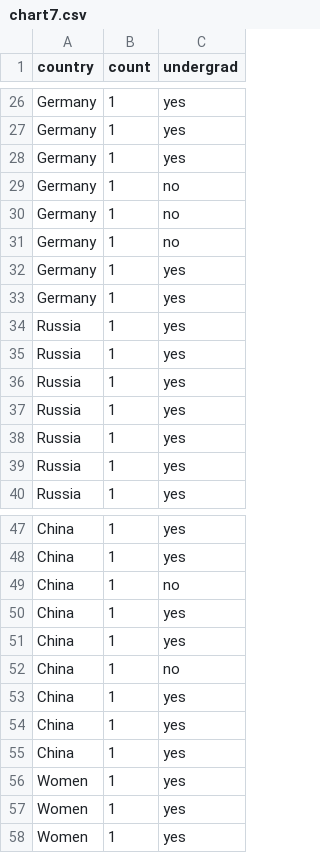
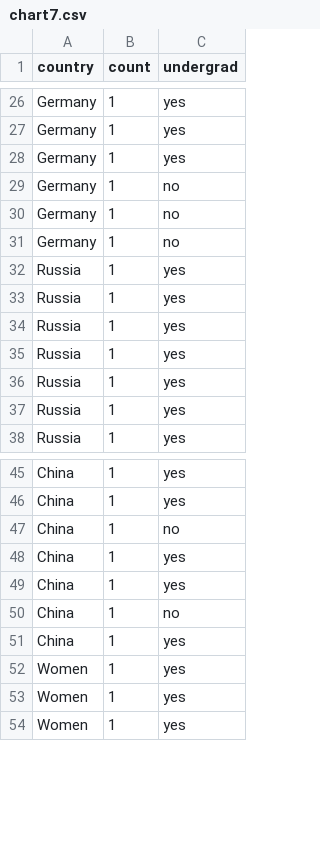
Before and after one commit to jamieprince/jamieprince.github.io, a CSV file: chart7.csv, drawn as a sheet; only a part is shown, gaps mark what is left out; the diff names each change by its address in the sheet, - before the commit and + after, or states it on an @@ line.

Commit message:
Update chart7.csv

```diff
--- a/chart7.csv
+++ b/chart7.csv
-row 32: Germany | 1 | yes
-row 33: Germany | 1 | yes
-row 53: China | 1 | yes
-row 54: China | 1 | yes
```
